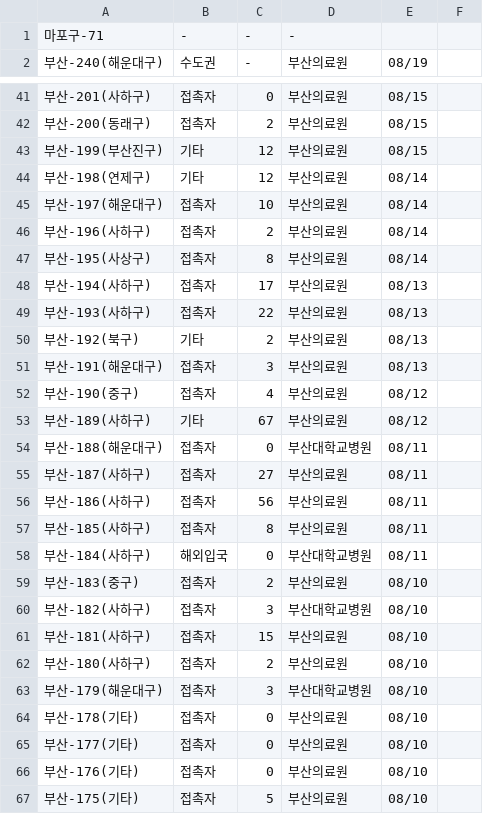
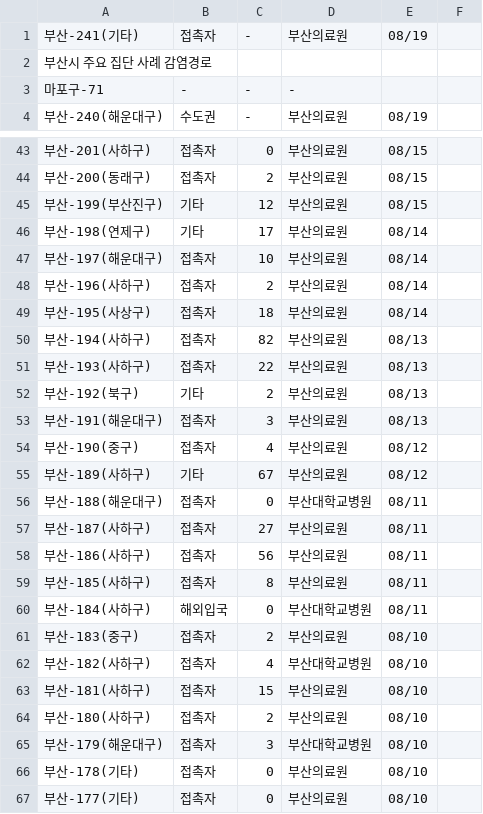
Before and after one commit to heedeandean/COVID-19_Holidays, a CSV file: dataset/covid19_kor/crawling/부산_대구_인천_광주/bs_data.csv (was dataset/covid19_kor/crawling/부산_대구_인천_광주/bs_20200819.csv), drawn as a sheet; only a part is shown, gaps mark what is left out; the shorter side is filled out with more unchanged rows; the diff covers the shown part only.

```diff
--- a/dataset/covid19_kor/crawling/부산_대구_인천_광주/bs_20200819.csv
+++ b/dataset/covid19_kor/crawling/부산_대구_인천_광주/bs_data.csv
@@ -1 +1,3 @@
+부산-241(기타),접촉자,-,부산의료원,08/19
+부산시 주요 집단 사례 감염경로,,,,
 마포구-71,-,-,-,
@@ -43,7 +45,7 @@
 부산-199(부산진구),기타,12,부산의료원,08/15
-부산-198(연제구),기타,12,부산의료원,08/14
+부산-198(연제구),기타,17,부산의료원,08/14
 부산-197(해운대구),접촉자,10,부산의료원,08/14
 부산-196(사하구),접촉자,2,부산의료원,08/14
-부산-195(사상구),접촉자,8,부산의료원,08/14
-부산-194(사하구),접촉자,17,부산의료원,08/13
+부산-195(사상구),접촉자,18,부산의료원,08/14
+부산-194(사하구),접촉자,82,부산의료원,08/13
 부산-193(사하구),접촉자,22,부산의료원,08/13
@@ -59,3 +61,3 @@
 부산-183(중구),접촉자,2,부산의료원,08/10
-부산-182(사하구),접촉자,3,부산대학교병원,08/10
+부산-182(사하구),접촉자,4,부산대학교병원,08/10
 부산-181(사하구),접촉자,15,부산의료원,08/10
```
Also changed, not shown: 18 edited cells elsewhere in this file, 4 other files.
